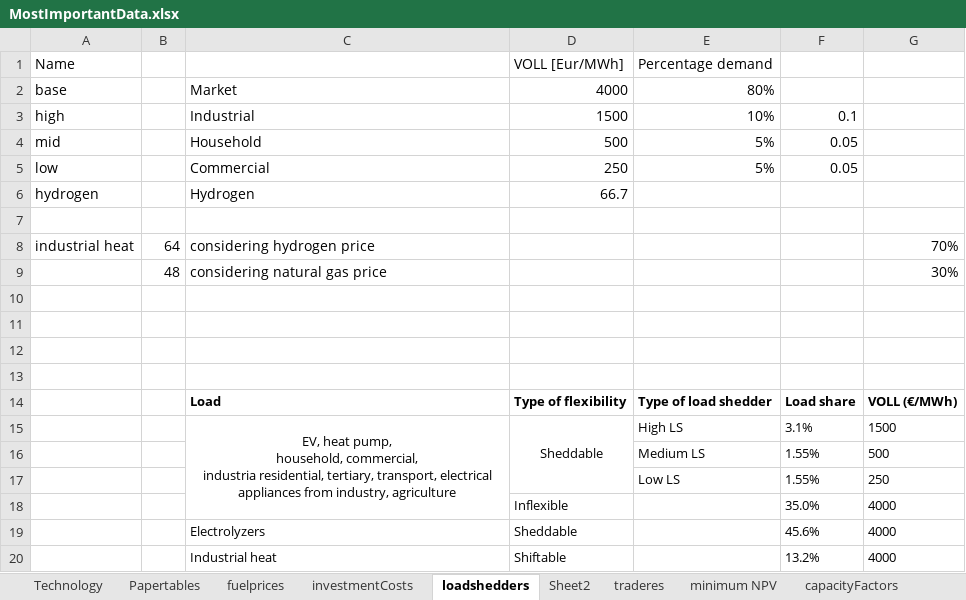
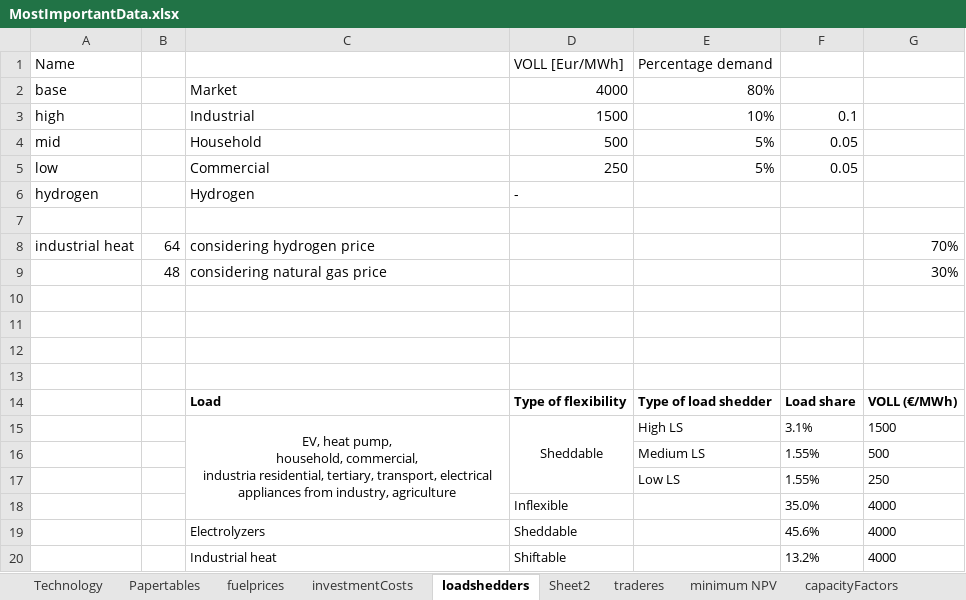
Before and after one commit to TradeRES/toolbox-amiris-emlab, an Excel workbook: data/MostImportantData.xlsx, sheet loadshedders, drawn as a sheet; values as stored, in another font and other column widths than the file's, no borders; the diff names each change by its address in the sheet, - before the commit and + after, or states it on an @@ line.

```diff
--- a/data/MostImportantData.xlsx (sheet loadshedders)
+++ b/data/MostImportantData.xlsx (sheet loadshedders)
-D6: 66.7
+D6: -
```
Also changed, not shown: sheet Technology, formulas that keep their value, data/Coupling Config.xlsx, 2 other files.
